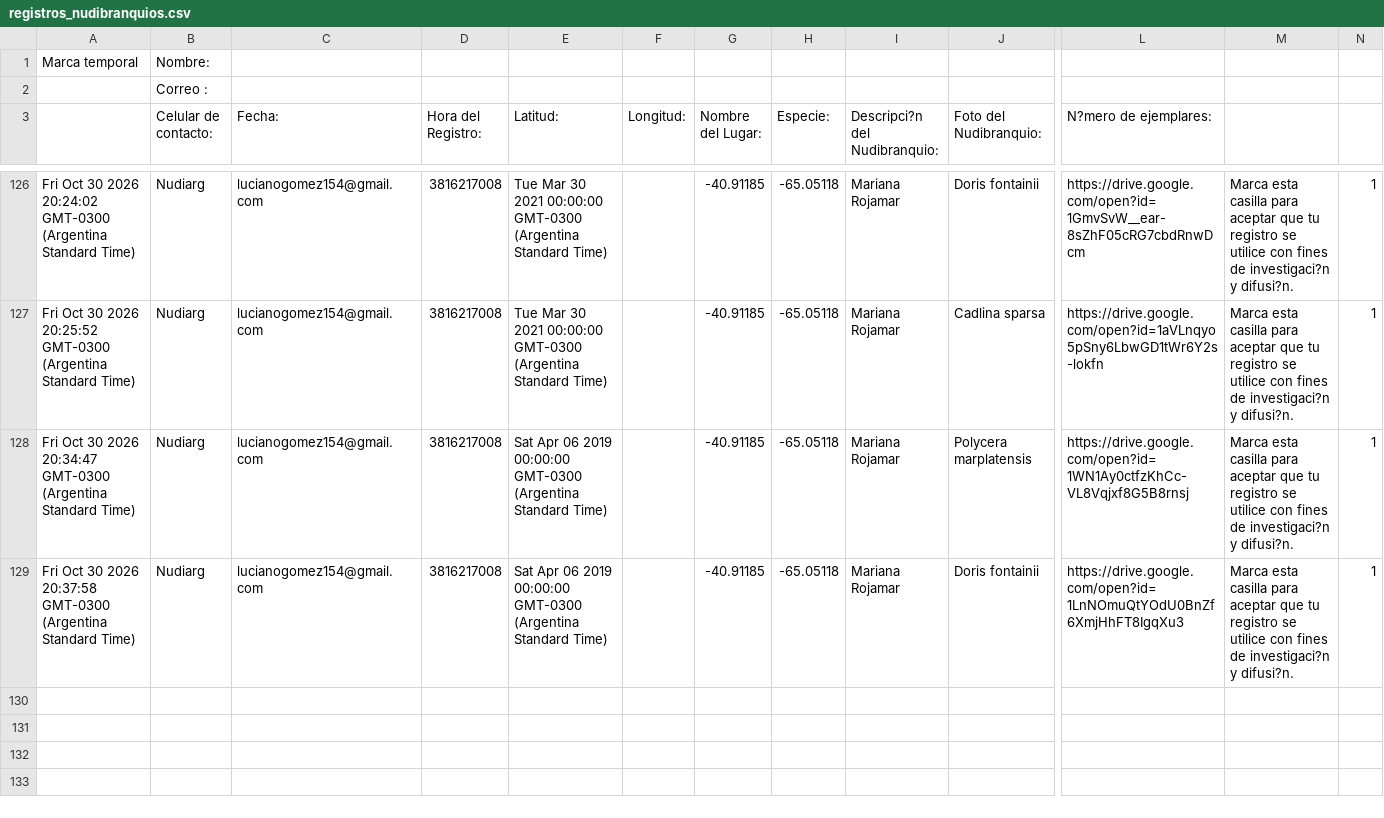
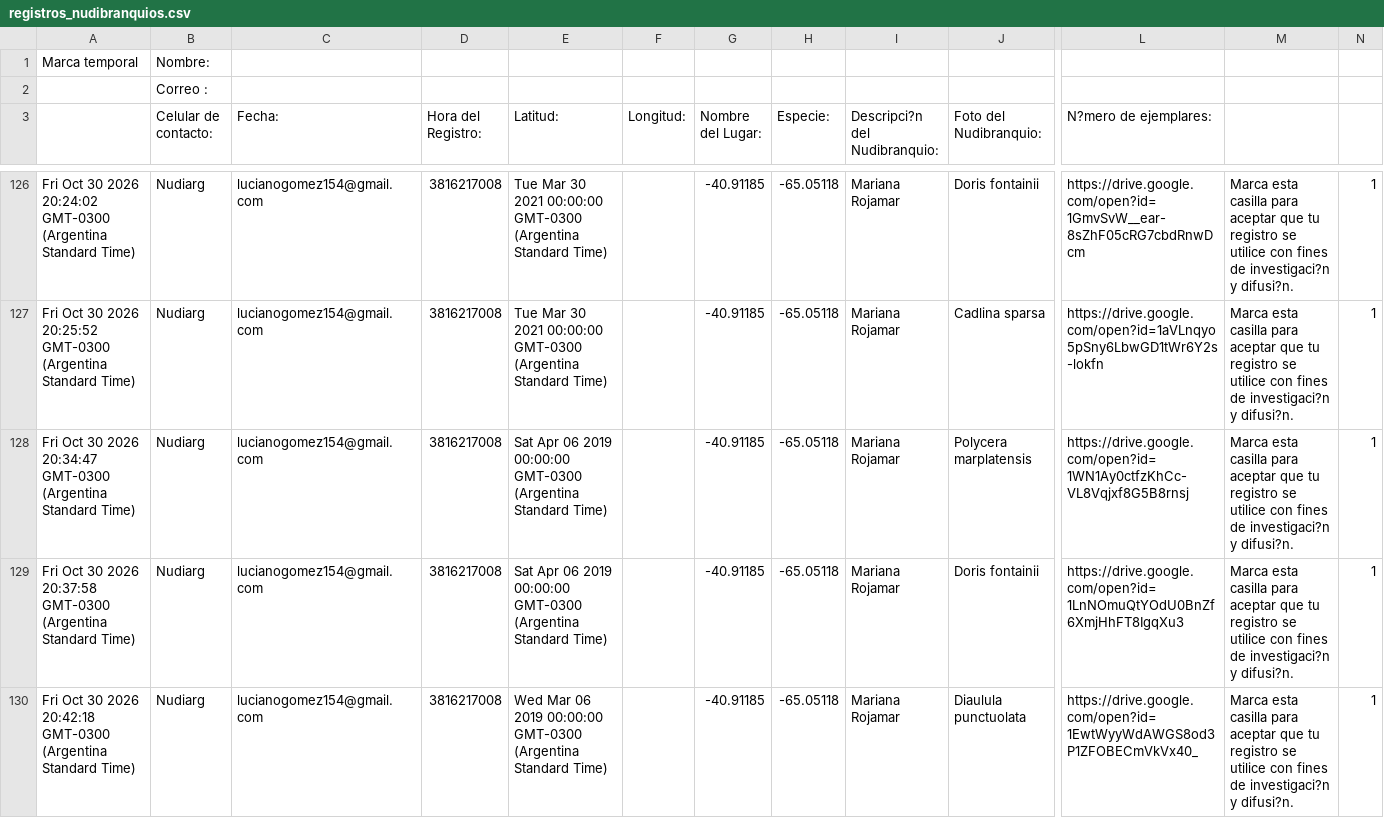
Before and after one commit to NudiArg/MapaNudiArg, a CSV file: registros_nudibranquios.csv, drawn as a sheet; only a part is shown, gaps mark what is left out; rows hold the shown columns only; the diff names each change by its address in the sheet, - before the commit and + after, or states it on an @@ line.

Commit message:
Actualización automática desde Google Sheets

```diff
--- a/registros_nudibranquios.csv
+++ b/registros_nudibranquios.csv
+row 130: Fri Oct 30 2026 20:42:18 GMT-0300 (Argentina Standard Time) | Nudiarg | lucianogomez154@gmail.com | 3816217008 | Wed Mar 06 2019 00:00:00 GMT-0300 (Argentina Standard Time) |  | -40.91185 | -65.05118 | Mariana Rojamar | Diaulula punctuolata | https://drive.google.com/open?id=1EwtWyyWdAWGS8od3P1ZFOBECmVkVx40_ | Marca esta casilla para aceptar que tu registro se utilice con fines de investigaci?n y difusi?n. | 1
```
